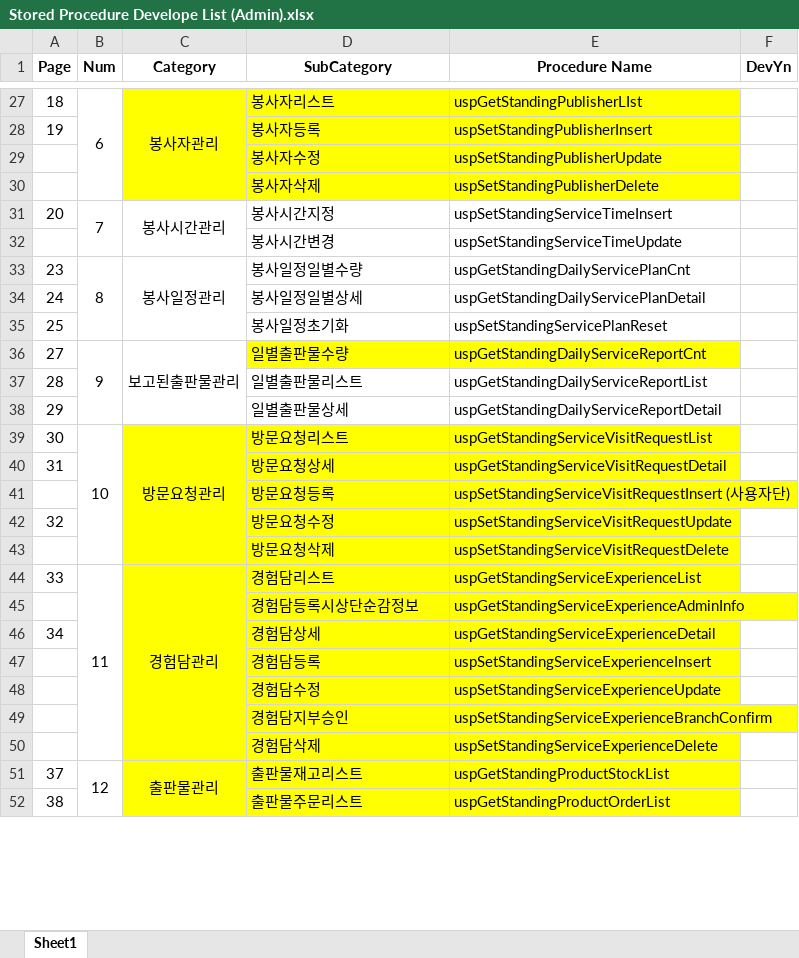
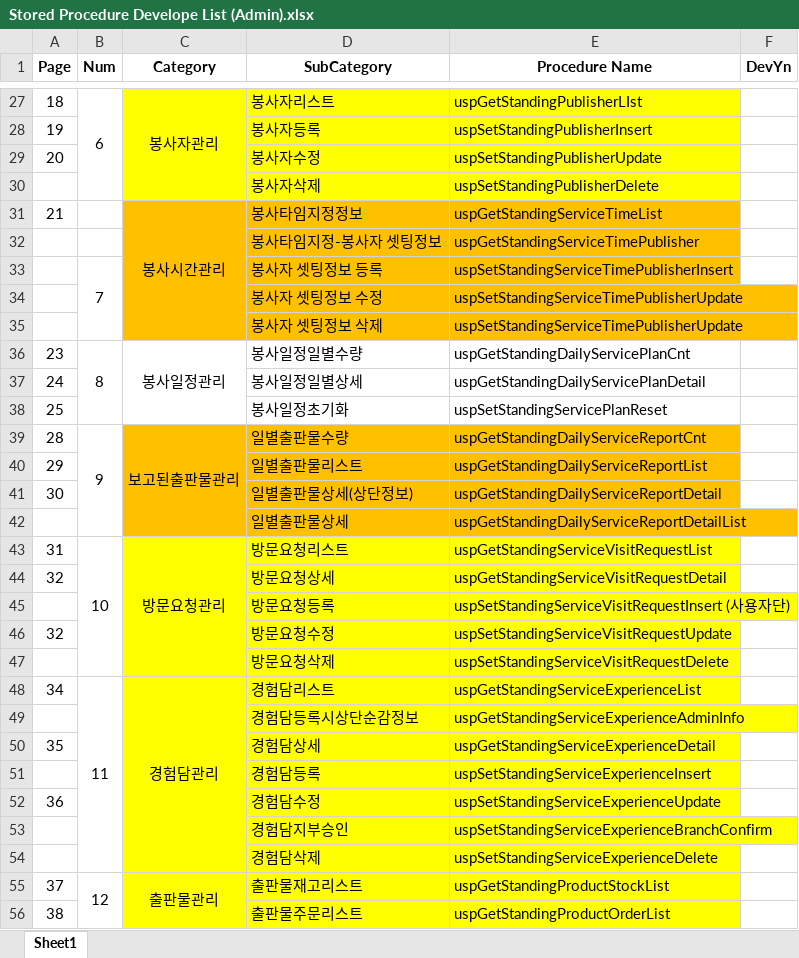
Before and after one commit to servantcdh/StandingService, an Excel workbook: Stored Procedure/Stored Procedure Develope List (Admin).xlsx, sheet Sheet1, drawn as a sheet; only a part is shown, gaps mark what is left out; values as stored, in another font and other column widths than the file's, no borders; removed rows and columns are numbered as before the commit, all else as after; the diff covers the shown part only; the diff names each change by its address in the sheet, - before the commit and + after, or states it on an @@ line.

Commit message:
편지함 공지사항 보고된출판물관리 봉사시간관리
프로시저 완료

```diff
--- a/Stored Procedure/Stored Procedure Develope List (Admin).xlsx (sheet Sheet1)
+++ b/Stored Procedure/Stored Procedure Develope List (Admin).xlsx (sheet Sheet1)
-A29 (Page): (empty)
+A29 (Page): 20
-row 31: 20 | 7 | 봉사시간관리 | 봉사시간지정 | uspSetStandingServiceTimeInsert
-row 32:  |  |  | 봉사시간변경 | uspSetStandingServiceTimeUpdate
+row 31: 21 |  | 봉사시간관리 | 봉사타임지정정보 | uspGetStandingServiceTimeList
+row 32:  |  |  | 봉사타임지정-봉사자 셋팅정보 | uspGetStandingServiceTimePublisher
+row 33:  | 7 |  | 봉사자 셋팅정보 등록 | uspSetStandingServiceTimePublisherInsert
+row 34:  |  |  | 봉사자 셋팅정보 수정 | uspSetStandingServiceTimePublisherUpdate
+row 35:  |  |  | 봉사자 셋팅정보 삭제 | uspSetStandingServiceTimePublisherUpdate
-A39 (Page): 27
+A39 (Page): 28
-C39 fill: none
+C39 fill: #FFC000
-D39:E39 fill: #FFFF00
+D39:E39 fill: #FFC000
-row 37: 28 |  |  | 일별출판물리스트 | uspGetStandingDailyServiceReportList
-C40:E40 fill: none
+C40:E40 fill: #FFC000
-D40 (SubCategory): 일별출판물상세
+D40 (SubCategory): 일별출판물리스트
-E40 (Procedure Name): uspGetStandingDailyServiceReportDetail
+E40 (Procedure Name): uspGetStandingDailyServiceReportList
+row 41: 30 |  |  | 일별출판물상세(상단정보) | uspGetStandingDailyServiceReportDetail
+row 42:  |  |  | 일별출판물상세 | uspGetStandingDailyServiceReportDetailList
-A43 (Page): 30
+A43 (Page): 31
-A44 (Page): 31
+A44 (Page): 32
-A48 (Page): 33
+A48 (Page): 34
-A50 (Page): 34
+A50 (Page): 35
-A52 (Page): (empty)
+A52 (Page): 36
```
Also changed, not shown: 7 added rows, 12 edited cells, cell formats and merged cells elsewhere in this sheet, 10 other files.
